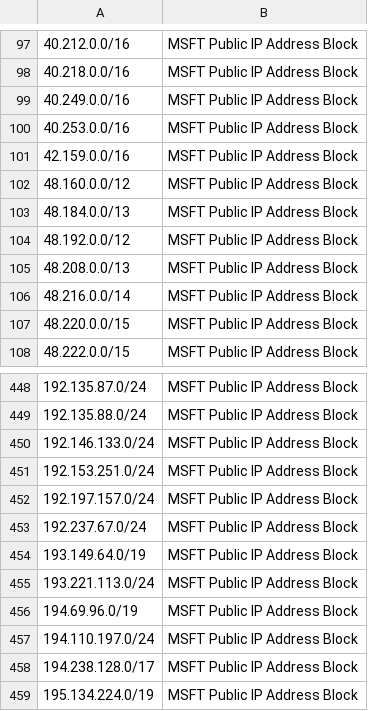
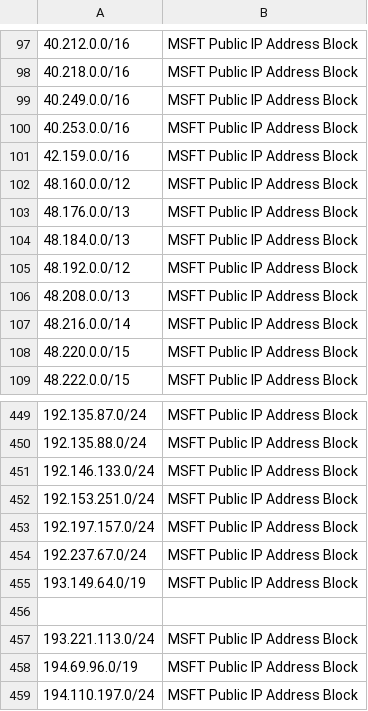
Before and after one commit to ashwin-patil/mstic, a CSV file: PublicFeeds/MSFTIPRanges/MSFT_PublicIPs.csv, drawn as a sheet; only a part is shown, gaps mark what is left out; the shorter side is filled out with more unchanged rows; the diff names each change by its address in the sheet, - before the commit and + after, or states it on an @@ line.

```diff
--- a/PublicFeeds/MSFTIPRanges/MSFT_PublicIPs.csv
+++ b/PublicFeeds/MSFTIPRanges/MSFT_PublicIPs.csv
+row 103: 48.176.0.0/13 | MSFT Public IP Address Block
+row 456: (empty)
```
